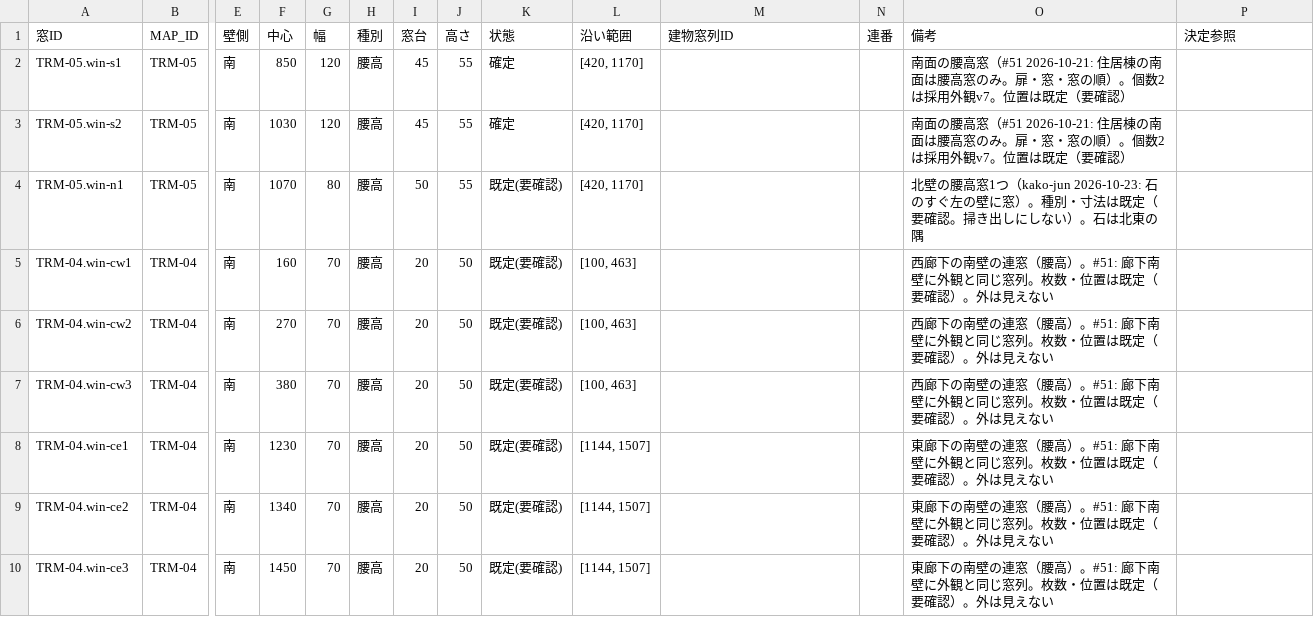
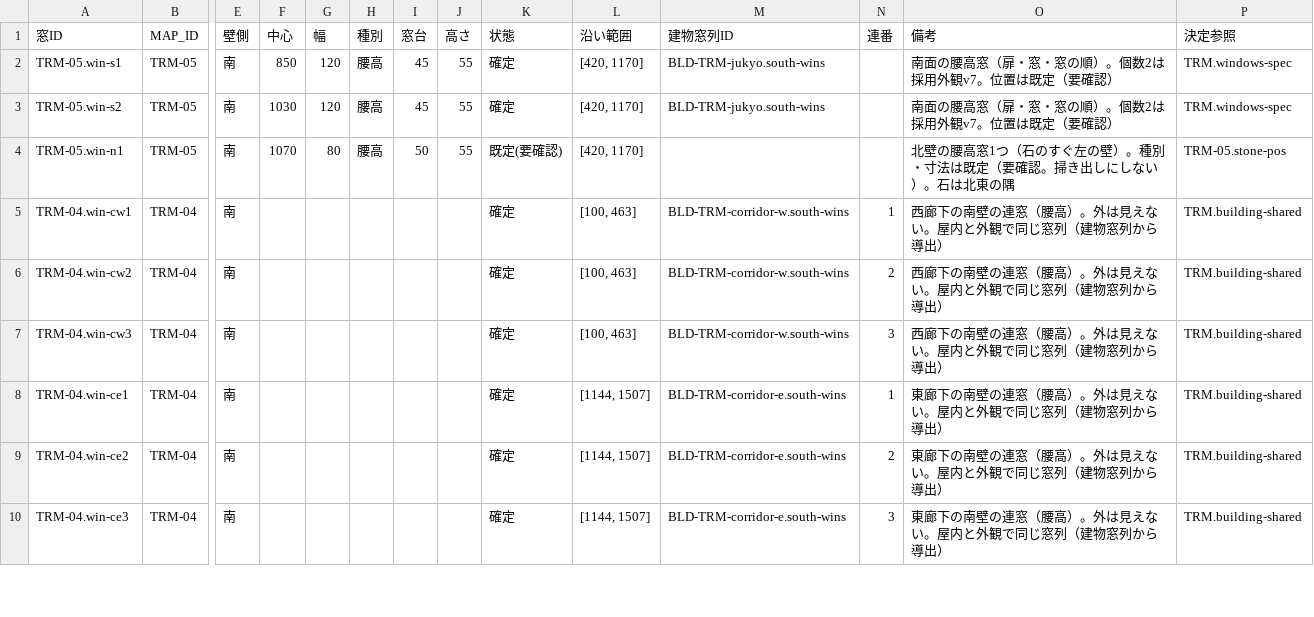
Before and after one commit to kako-jun/sit-by-me, a CSV file: docs/ledger/窓.csv, drawn as a sheet; only a part is shown, gaps mark what is left out; the diff covers the shown part only; the diff names each change by its address in the sheet, - before the commit and + after, or states it on an @@ line.

```diff
--- a/docs/ledger/窓.csv
+++ b/docs/ledger/窓.csv
-M2:M3 (建物窓列ID): (empty)
+M2:M3 (建物窓列ID): BLD-TRM-jukyo.south-wins
-O2:O3 (備考): …腰高窓（#51 2026-10-21: 住居棟の南面は腰高窓のみ。扉・窓・…
+O2:O3 (備考): …腰高窓（扉・窓・…
-P2:P3 (決定参照): (empty)
+P2:P3 (決定参照): TRM.windows-spec
-O4 (備考): …窓1つ（kako-jun 2026-10-23: 石のすぐ左の壁に窓）。種別…
+O4 (備考): …窓1つ（石のすぐ左の壁）。種別…
-P4 (決定参照): (empty)
+P4 (決定参照): TRM-05.stone-pos
-F5 (中心): 160
+F5 (中心): (empty)
-G5:G10 (幅): 70
+G5:G10 (幅): (empty)
-H5:H10 (種別): 腰高
+H5:H10 (種別): (empty)
-I5:I10 (窓台): 20
+I5:I10 (窓台): (empty)
-J5:J10 (高さ): 50
+J5:J10 (高さ): (empty)
-K5:K10 (状態): 既定(要確認)
+K5:K10 (状態): 確定
-M5:M7 (建物窓列ID): (empty)
+M5:M7 (建物窓列ID): BLD-TRM-corridor-w.south-wins
-N5 (連番): (empty)
+N5 (連番): 1
-O5:O7 (備考): …腰高）。#51: 廊下南壁に外観と同じ窓列。枚数・位置は既定（要確認）。外は見えない
+O5:O7 (備考): …腰高）。外は見えない。屋内と外観で同じ窓列（建物窓列から導出）
-P5:P10 (決定参照): (empty)
+P5:P10 (決定参照): TRM.building-shared
-F6 (中心): 270
+F6 (中心): (empty)
-N6 (連番): (empty)
+N6 (連番): 2
-F7 (中心): 380
+F7 (中心): (empty)
-N7 (連番): (empty)
+N7 (連番): 3
-F8 (中心): 1230
+F8 (中心): (empty)
-M8:M10 (建物窓列ID): (empty)
+M8:M10 (建物窓列ID): BLD-TRM-corridor-e.south-wins
-N8 (連番): (empty)
+N8 (連番): 1
-O8:O10 (備考): …腰高）。#51: 廊下南壁に外観と同じ窓列。枚数・位置は既定（要確認）。外は見えない
+O8:O10 (備考): …腰高）。外は見えない。屋内と外観で同じ窓列（建物窓列から導出）
-F9 (中心): 1340
+F9 (中心): (empty)
-N9 (連番): (empty)
+N9 (連番): 2
-F10 (中心): 1450
+F10 (中心): (empty)
-N10 (連番): (empty)
+N10 (連番): 3
```
Also changed, not shown: 6 added rows and 40 edited cells elsewhere in this file, docs/ledger/エリア固定.csv, docs/ledger/既定値.csv, 11 other files.
